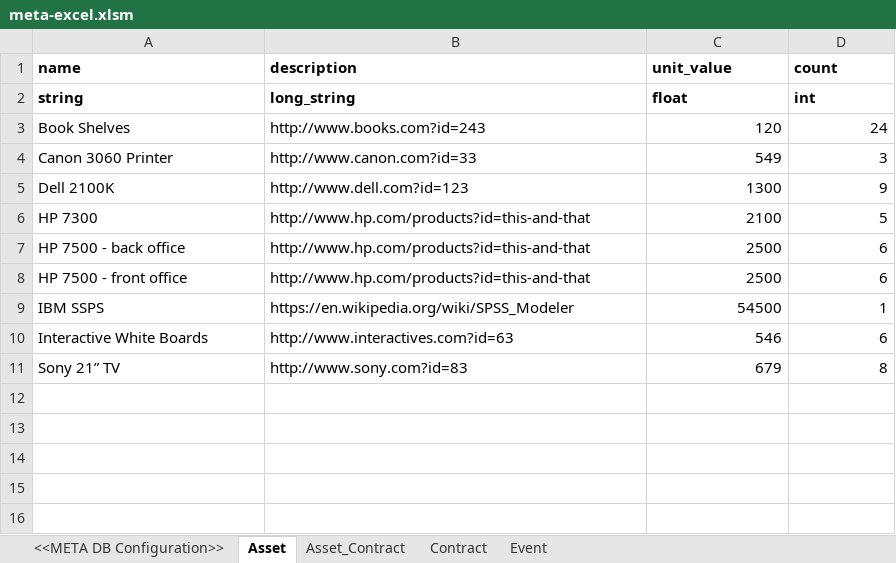
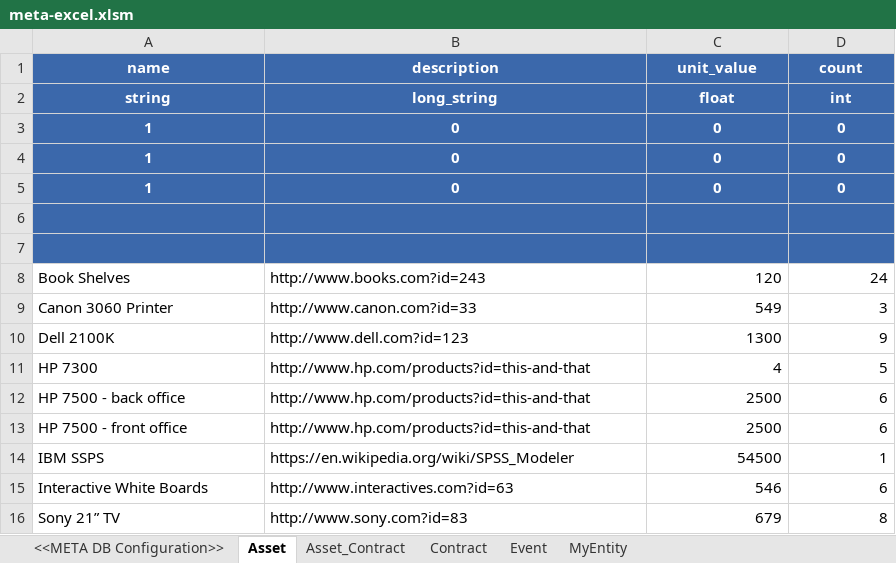
Before and after one commit to l-korous/meta, an Excel workbook: testing/assets/meta-excel.xlsm, sheet Asset, drawn as a sheet; values as stored, in another font and other column widths than the file's, no borders; addresses are those after the commit; the diff names each change by its address in the sheet, - before the commit and + after, or states it on an @@ line.

```diff
--- a/testing/assets/meta-excel.xlsm (sheet Asset)
+++ b/testing/assets/meta-excel.xlsm (sheet Asset)
+sheet tab: MyEntity
@@ A1:D2 fill: none → #3B68AB, text colour: black → #FFFFFF, alignment: left → center @@
+row 3: 1 | 0 | 0 | 0
+row 4: 1 | 0 | 0 | 0
+row 5: 1 | 0 | 0 | 0
+row 6: (empty)
+row 7: (empty)
-C11 (unit_value): 2100
+C11 (unit_value): 4
```
Also changed, not shown: sheet Contract, sheet Event, sheet Asset_Contract, sheet <<META DB Configuration>>, 16 other files.
